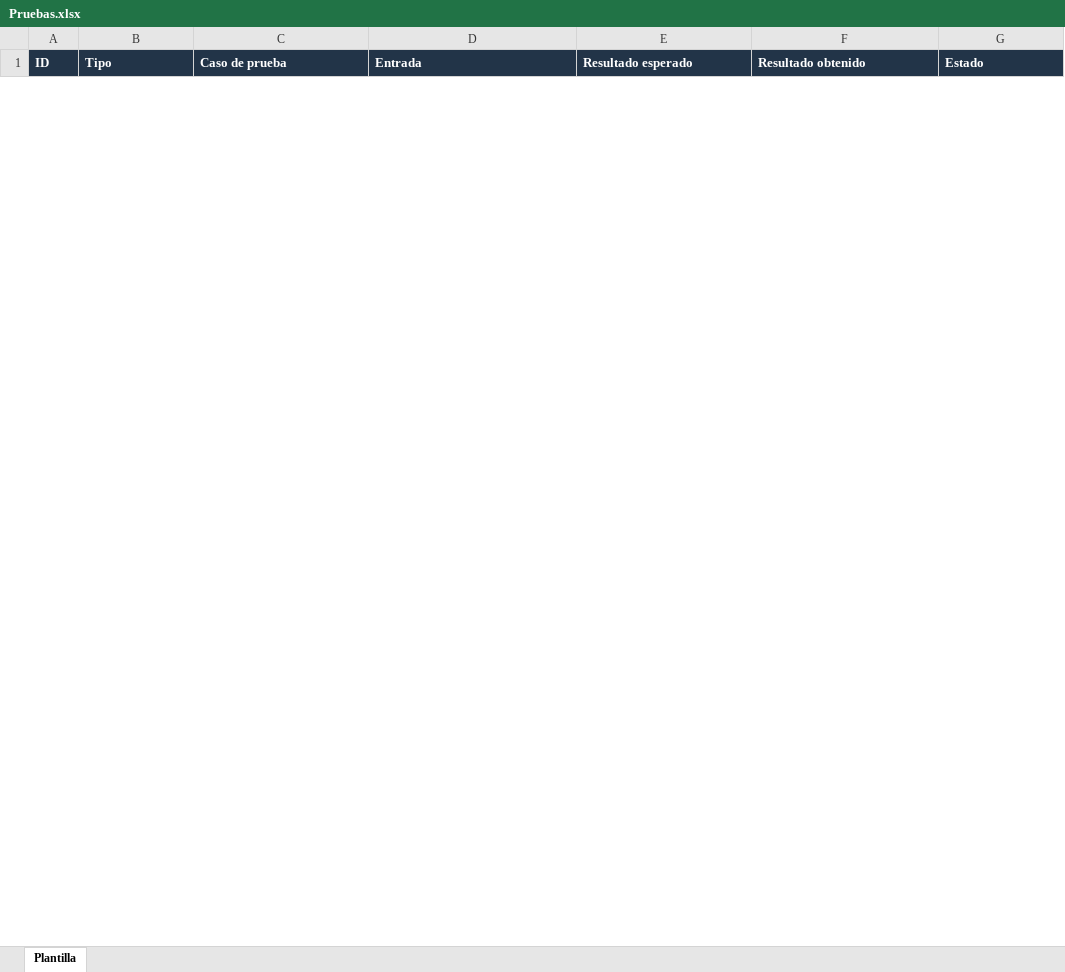
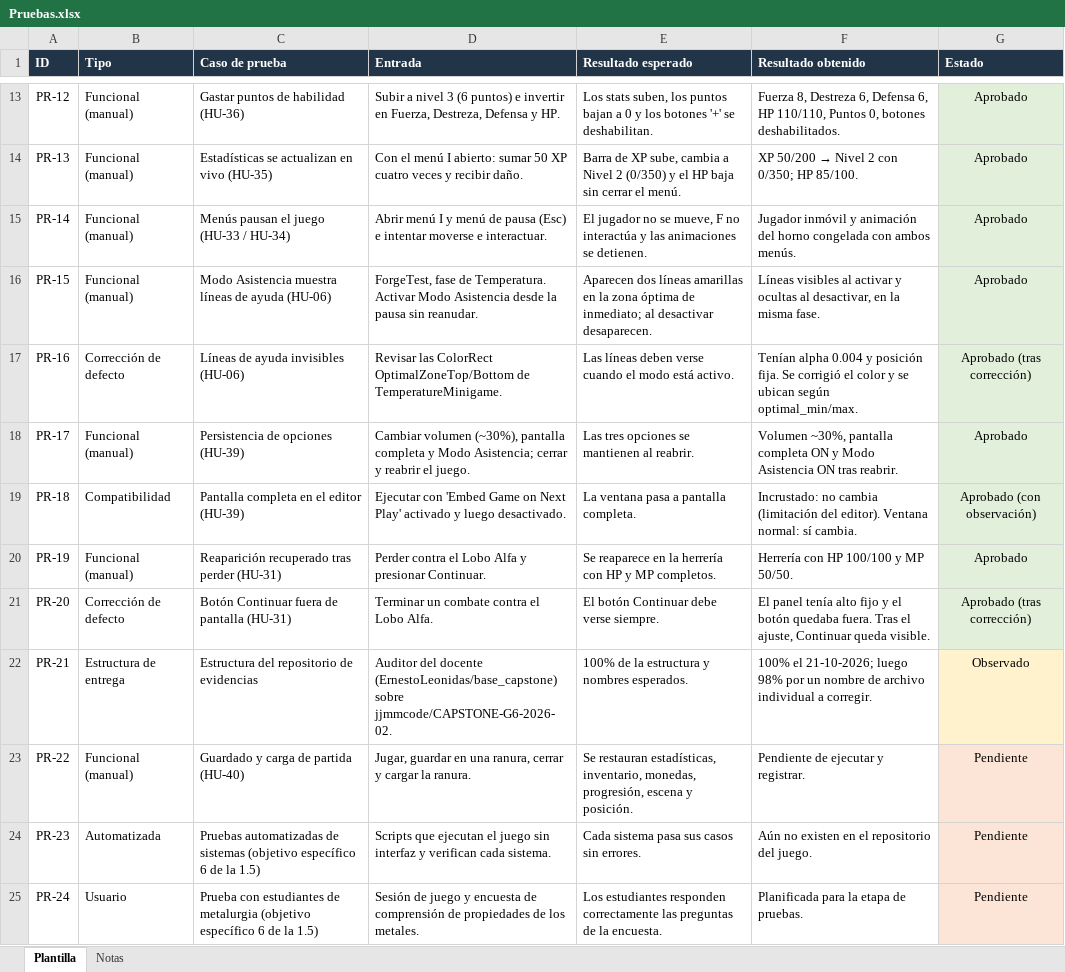
Before and after one commit to jjmmcode/CAPSTONE-G6-2026-02, an Excel workbook: Fase 2/Evidencias de documentación/Pruebas.xlsx, sheet Plantilla, drawn as a sheet; only a part is shown, gaps mark what is left out; values as stored, in another font and other column widths than the file's, no borders; charts and pictures not drawn; the diff covers the shown part only; the diff names each change by its address in the sheet, - before the commit and + after, or states it on an @@ line.

Commit message:
Fase 2: documentación técnica, informe de avance 2.4 y autoevaluaciones de Joel
- Pruebas: 24 casos de prueba con resultados reales (20 aprobados, 1 observado, 3 pendientes)
- Requisitos no funcionales: 19 requisitos con criterios verificables y estado
- Retrospectivas por sprint (1 a 5) con acciones y responsables
- Modelo de datos y Diagramas UML (casos de uso, clases, componentes y secuencia)
- Evidencias de sistema: README de la aplicación, persistencia de datos y archivos de ejemplo
- Informe de avance 2.4 (Español); se elimina la copia duplicada sin completar
- Medina_Joel 1.1, 1.2 y 1.3 completados
- README: metodología en cascada con prácticas ágiles en la implementación

```diff
--- a/Fase 2/Evidencias de documentación/Pruebas.xlsx (sheet Plantilla)
+++ b/Fase 2/Evidencias de documentación/Pruebas.xlsx (sheet Plantilla)
+sheet tab: Notas
+row 13: PR-12 | Funcional (manual) | Gastar puntos de habilidad (HU-36) | Subir a nivel 3 (6 puntos) e invertir en Fuerza, Destreza, Defensa y HP. | Los stats suben, los puntos bajan a 0 y los botones '+' se deshabilitan. | Fuerza 8, Destreza 6, Defensa 6, HP 110/110, Puntos 0, botones deshabilitados. | Aprobado
+row 14: PR-13 | Funcional (manual) | Estadísticas se actualizan en vivo (HU-35) | Con el menú I abierto: sumar 50 XP cuatro veces y recibir daño. | Barra de XP sube, cambia a Nivel 2 (0/350) y el HP baja sin cerrar el menú. | XP 50/200 → Nivel 2 con 0/350; HP 85/100. | Aprobado
+row 15: PR-14 | Funcional (manual) | Menús pausan el juego (HU-33 / HU-34) | Abrir menú I y menú de pausa (Esc) e intentar moverse e interactuar. | El jugador no se mueve, F no interactúa y las animaciones se detienen. | Jugador inmóvil y animación del horno congelada con ambos menús. | Aprobado
+row 16: PR-15 | Funcional (manual) | Modo Asistencia muestra líneas de ayuda (HU-06) | ForgeTest, fase de Temperatura. Activar Modo Asistencia desde la pausa sin reanudar. | Aparecen dos líneas amarillas en la zona óptima de inmediato; al desactivar desaparecen. | Líneas visibles al activar y ocultas al desactivar, en la misma fase. | Aprobado
+row 17: PR-16 | Corrección de defecto | Líneas de ayuda invisibles (HU-06) | Revisar las ColorRect OptimalZoneTop/Bottom de TemperatureMinigame. | Las líneas deben verse cuando el modo está activo. | Tenían alpha 0.004 y posición fija. Se corrigió el color y se ubican según optimal_min/max. | Aprobado (tras corrección)
+row 18: PR-17 | Funcional (manual) | Persistencia de opciones (HU-39) | Cambiar volumen (~30%), pantalla completa y Modo Asistencia; cerrar y reabrir el juego. | Las tres opciones se mantienen al reabrir. | Volumen ~30%, pantalla completa ON y Modo Asistencia ON tras reabrir. | Aprobado
+row 19: PR-18 | Compatibilidad | Pantalla completa en el editor (HU-39) | Ejecutar con 'Embed Game on Next Play' activado y luego desactivado. | La ventana pasa a pantalla completa. | Incrustado: no cambia (limitación del editor). Ventana normal: sí cambia. | Aprobado (con observación)
+row 20: PR-19 | Funcional (manual) | Reaparición recuperado tras perder (HU-31) | Perder contra el Lobo Alfa y presionar Continuar. | Se reaparece en la herrería con HP y MP completos. | Herrería con HP 100/100 y MP 50/50. | Aprobado
+row 21: PR-20 | Corrección de defecto | Botón Continuar fuera de pantalla (HU-31) | Terminar un combate contra el Lobo Alfa. | El botón Continuar debe verse siempre. | El panel tenía alto fijo y el botón quedaba fuera. Tras el ajuste, Continuar queda visible. | Aprobado (tras corrección)
+row 22: PR-21 | Estructura de entrega | Estructura del repositorio de evidencias | Auditor del docente (ErnestoLeonidas/base_capstone) sobre jjmmcode/CAPSTONE-G6-2026-02. | 100% de la estructura y nombres esperados. | 100% el 21-10-2026; luego 98% por un nombre de archivo individual a corregir. | Observado
+row 23: PR-22 | Funcional (manual) | Guardado y carga de partida (HU-40) | Jugar, guardar en una ranura, cerrar y cargar la ranura. | Se restauran estadísticas, inventario, monedas, progresión, escena y posición. | Pendiente de ejecutar y registrar. | Pendiente
+row 24: PR-23 | Automatizada | Pruebas automatizadas de sistemas (objetivo específico 6 de la 1.5) | Scripts que ejecutan el juego sin interfaz y verifican cada sistema. | Cada sistema pasa sus casos sin errores. | Aún no existen en el repositorio del juego. | Pendiente
+row 25: PR-24 | Usuario | Prueba con estudiantes de metalurgia (objetivo específico 6 de la 1.5) | Sesión de juego y encuesta de comprensión de propiedades de los metales. | Los estudiantes responden correctamente las preguntas de la encuesta. | Planificada para la etapa de pruebas. | Pendiente
```
Also changed, not shown: 11 added rows and 1 removed row elsewhere in this sheet, charts or pictures, 16 other files.
